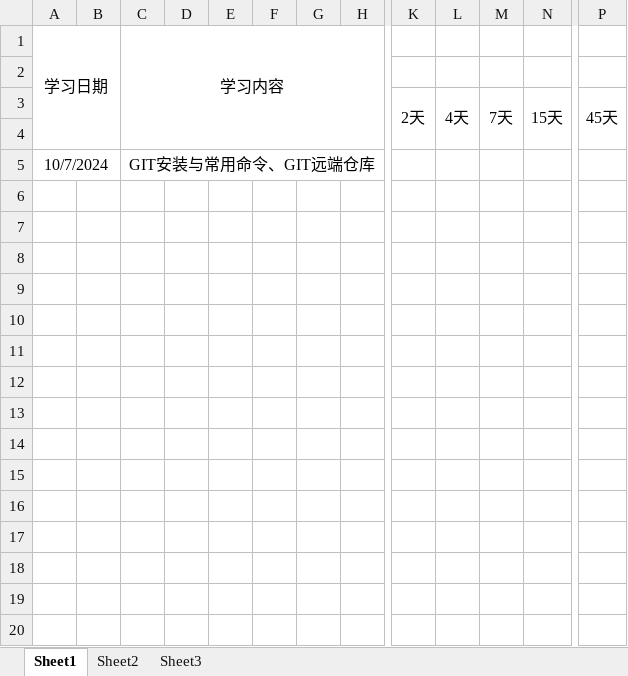
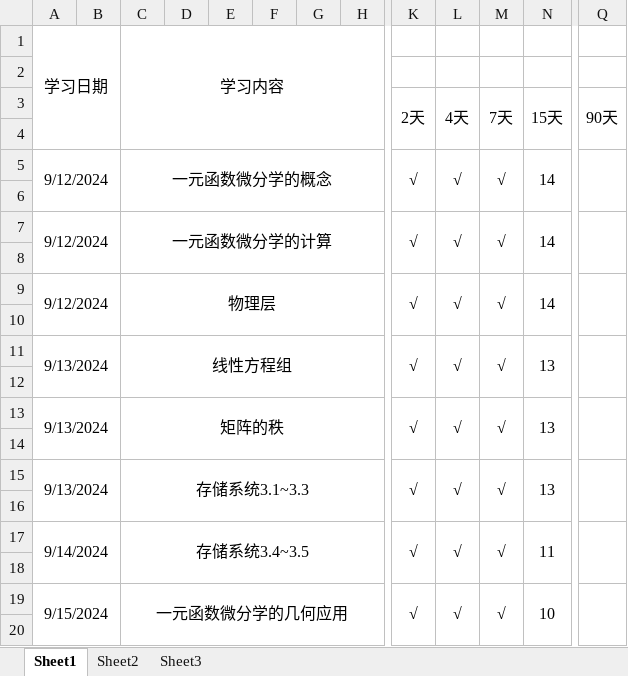
Before and after one commit to uKazuha/study, an Excel workbook: 艾宾浩斯学习曲线.xlsx, sheet Sheet1, drawn as a sheet; only a part is shown, gaps mark what is left out; values as stored, in another font and other column widths than the file's, no borders; removed rows and columns are numbered as before the commit, all else as after; rows hold the shown columns only; the diff covers the shown part only; the diff names each change by its address in the sheet, - before the commit and + after, or states it on an @@ line.

Commit message:
update on 2024/10/9

```diff
--- a/艾宾浩斯学习曲线.xlsx (sheet Sheet1)
+++ b/艾宾浩斯学习曲线.xlsx (sheet Sheet1)
-column P (45天), empty
+column Q (90天), empty
+row 5: 9/12/2024 |  | 一元函数微分学的概念 |  |  |  |  |  | √ | √ | √ | 14
-row 6: 10/7/2024 |  | GIT安装与常用命令、GIT远端仓库
+row 6: (empty)
-A5:B5 merged
-C5:I5 merged
+row 7: 9/12/2024 |  | 一元函数微分学的计算 |  |  |  |  |  | √ | √ | √ | 14
+row 8: (empty)
+row 9: 9/12/2024 |  | 物理层 |  |  |  |  |  | √ | √ | √ | 14
+row 10: (empty)
+row 11: 9/13/2024 |  | 线性方程组 |  |  |  |  |  | √ | √ | √ | 13
+row 12: (empty)
+row 13: 9/13/2024 |  | 矩阵的秩 |  |  |  |  |  | √ | √ | √ | 13
+row 14: (empty)
+row 15: 9/13/2024 |  | 存储系统3.1~3.3 |  |  |  |  |  | √ | √ | √ | 13
+row 16: (empty)
+row 17: 9/14/2024 |  | 存储系统3.4~3.5 |  |  |  |  |  | √ | √ | √ | 11
+row 18: (empty)
+row 19: 9/15/2024 |  | 一元函数微分学的几何应用 |  |  |  |  |  | √ | √ | √ | 10
+row 20: (empty)
```
Also changed, not shown: 89 added rows elsewhere in this sheet.
